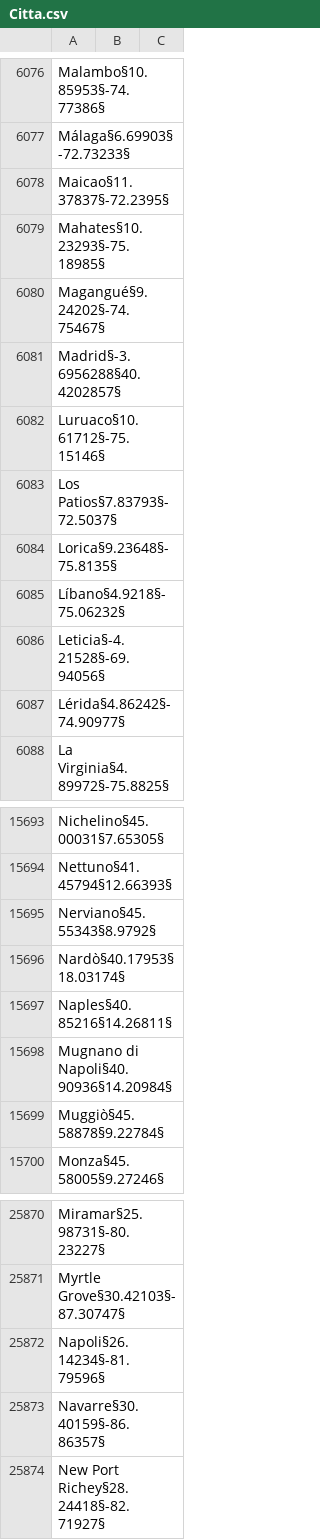
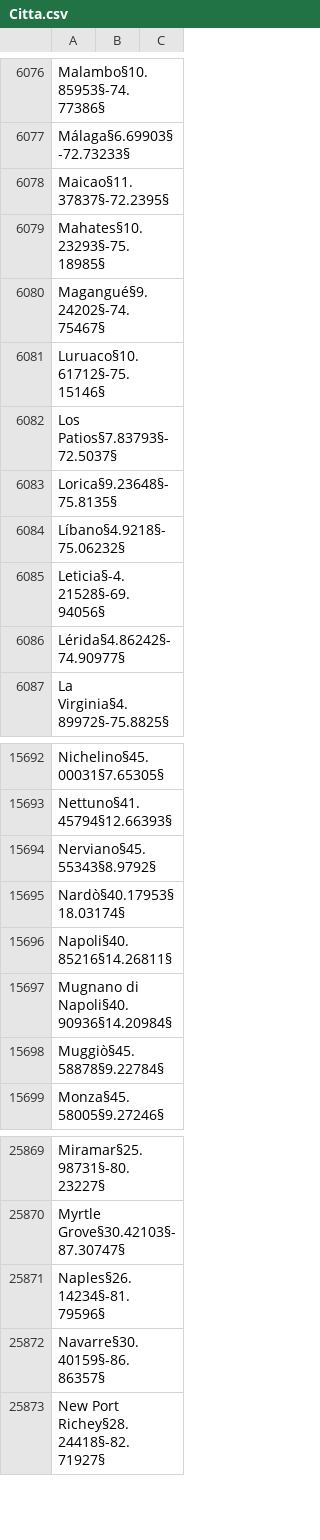
Before and after one commit to Ceilence/Lab-A, a CSV file: data/Citta.csv, drawn as a sheet; only a part is shown, gaps mark what is left out.

```diff
--- a/data/Citta.csv
+++ b/data/Citta.csv
@@ -6080,3 +6080,2 @@ Mahates§10.23293§-75.18985§
 Magangué§9.24202§-74.75467§
-Madrid§-3.6956288§40.4202857§
 Luruaco§10.61712§-75.15146§
@@ -15696,3 +15695,3 @@ Nerviano§45.55343§8.9792§
 Nardò§40.17953§18.03174§
-Naples§40.85216§14.26811§
+Napoli§40.85216§14.26811§
 Mugnano di Napoli§40.90936§14.20984§
@@ -25871,3 +25870,3 @@ Miramar§25.98731§-80.23227§
 Myrtle Grove§30.42103§-87.30747§
-Napoli§26.14234§-81.79596§
+Naples§26.14234§-81.79596§
 Navarre§30.40159§-86.86357§
```
Also changed, not shown: data/Utenti.csv.
